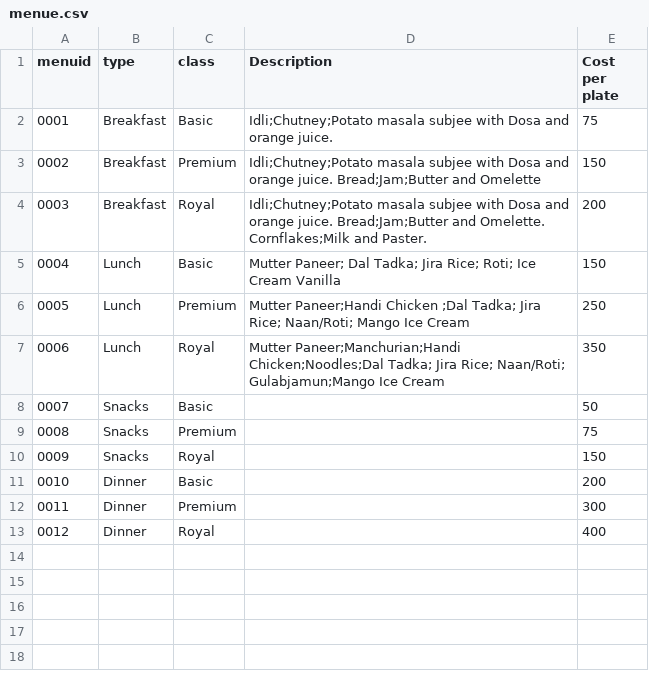
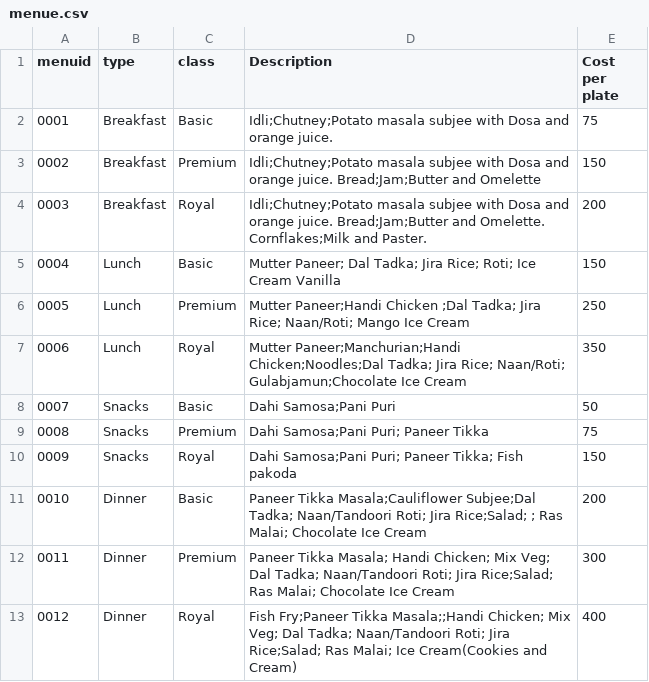
Before and after one commit to DivyankR16/The_Function_Junction, a CSV file: TheFunctionJunction/GUI/src/main/java/CSVLoaders/menue.csv, drawn as a sheet.

Commit message:
Added description to menues.

```diff
--- a/TheFunctionJunction/GUI/src/main/java/CSVLoaders/menue.csv
+++ b/TheFunctionJunction/GUI/src/main/java/CSVLoaders/menue.csv
@@ -6,8 +6,8 @@
 0005,"Lunch","Premium","Mutter Paneer;Handi Chicken ;Dal Tadka; Jira Rice; Naan/Roti; Mango Ice Cream",250
-0006,"Lunch","Royal","Mutter Paneer;Manchurian;Handi Chicken;Noodles;Dal Tadka; Jira Rice; Naan/Roti; Gulabjamun;Mango Ice Cream",350
-0007,"Snacks","Basic","",50
-0008,"Snacks","Premium","",75
-0009,"Snacks","Royal","",150
-0010,"Dinner","Basic","",200
-0011,"Dinner","Premium","",300
-0012,"Dinner","Royal","",400
+0006,"Lunch","Royal","Mutter Paneer;Manchurian;Handi Chicken;Noodles;Dal Tadka; Jira Rice; Naan/Roti; Gulabjamun;Chocolate Ice Cream",350
+0007,"Snacks","Basic","Dahi Samosa;Pani Puri",50
+0008,"Snacks","Premium","Dahi Samosa;Pani Puri; Paneer Tikka",75
+0009,"Snacks","Royal","Dahi Samosa;Pani Puri; Paneer Tikka; Fish pakoda",150
+0010,"Dinner","Basic","Paneer Tikka Masala;Cauliflower Subjee;Dal Tadka; Naan/Tandoori Roti; Jira Rice;Salad; ; Ras Malai; Chocolate Ice Cream",200
+0011,"Dinner","Premium","Paneer Tikka Masala; Handi Chicken; Mix Veg; Dal Tadka; Naan/Tandoori Roti; Jira Rice;Salad; Ras Malai; Chocolate Ice Cream",300
+0012,"Dinner","Royal","Fish Fry;Paneer Tikka Masala;;Handi Chicken; Mix Veg; Dal Tadka; Naan/Tandoori Roti; Jira Rice;Salad; Ras Malai; Ice Cream(Cookies and Cream)",400
```
